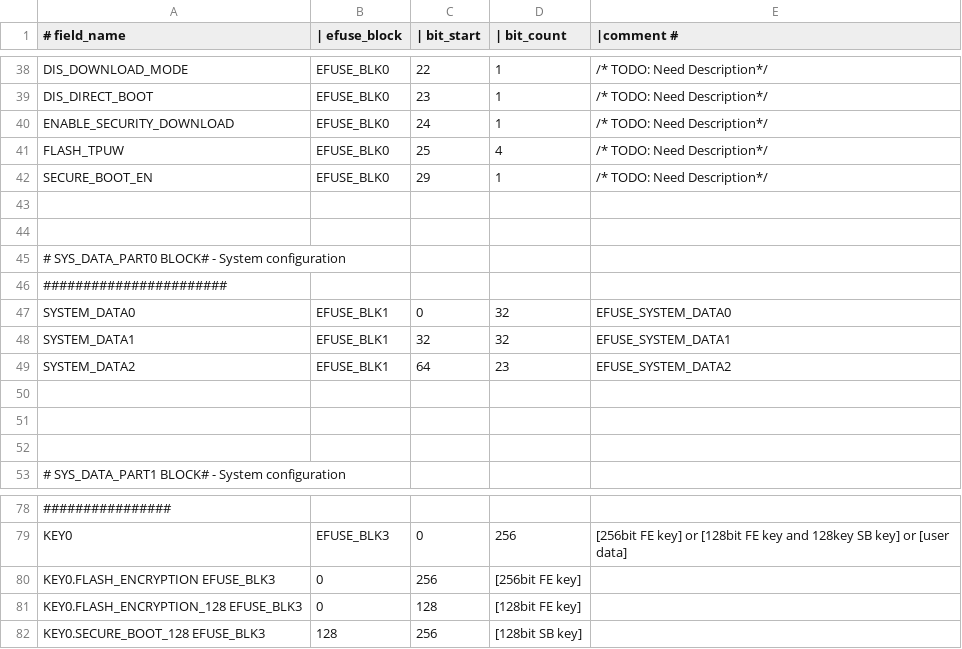
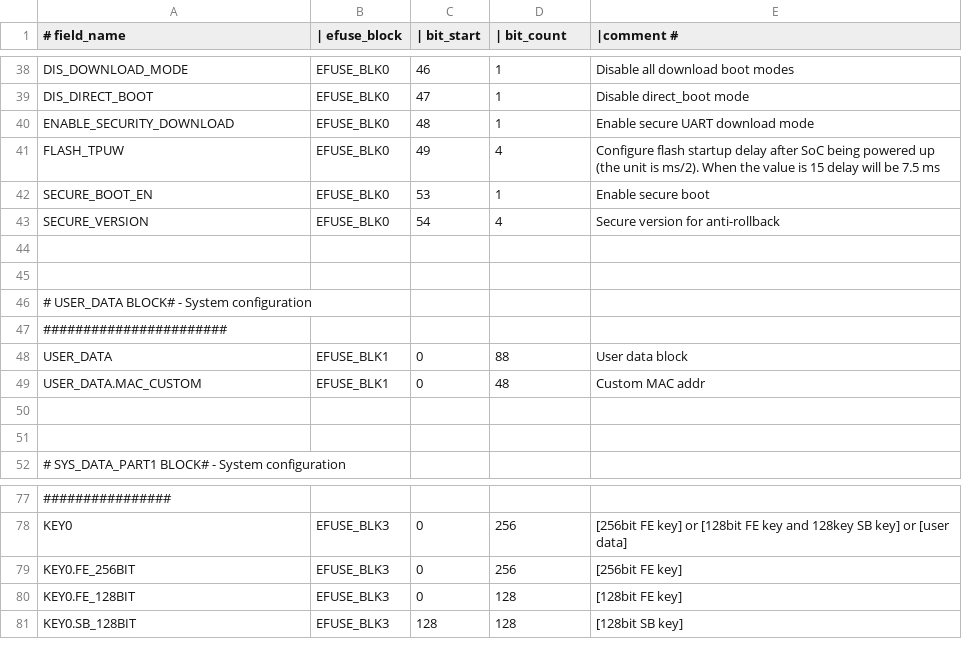
Before and after one commit to espressif/esp-hal-3rdparty, a CSV file: components/efuse/esp32c2/esp_efuse_table.csv, drawn as a sheet; only a part is shown, gaps mark what is left out; the diff covers the shown part only.

Commit message:
efuse(esp32c2): Support eFuse key APIs

```diff
--- a/components/efuse/esp32c2/esp_efuse_table.csv
+++ b/components/efuse/esp32c2/esp_efuse_table.csv
@@ -38,14 +38,13 @@
-        DIS_DOWNLOAD_MODE,                EFUSE_BLK0,   22,    1,      /* TODO: Need Description*/
-        DIS_DIRECT_BOOT,                  EFUSE_BLK0,   23,    1,      /* TODO: Need Description*/
-        ENABLE_SECURITY_DOWNLOAD,         EFUSE_BLK0,   24,    1,      /* TODO: Need Description*/
-        FLASH_TPUW,                       EFUSE_BLK0,   25,    4,      /* TODO: Need Description*/
-        SECURE_BOOT_EN,                   EFUSE_BLK0,   29,    1,      /* TODO: Need Description*/
+        DIS_DOWNLOAD_MODE,                EFUSE_BLK0,   46,    1,      Disable all download boot modes
+        DIS_DIRECT_BOOT,                  EFUSE_BLK0,   47,    1,      Disable direct_boot mode
+        ENABLE_SECURITY_DOWNLOAD,         EFUSE_BLK0,   48,    1,      Enable secure UART download mode
+        FLASH_TPUW,                       EFUSE_BLK0,   49,    4,      Configure flash startup delay after SoC being powered up (the unit is ms/2). When the value is 15 delay will be 7.5 ms
+        SECURE_BOOT_EN,                   EFUSE_BLK0,   53,    1,      Enable secure boot
+        SECURE_VERSION,                   EFUSE_BLK0,   54,    4,      Secure version for anti-rollback
 
 
-# SYS_DATA_PART0 BLOCK# - System configuration
+# USER_DATA BLOCK# - System configuration
 #######################
-    SYSTEM_DATA0,                         EFUSE_BLK1,    0,   32,     EFUSE_SYSTEM_DATA0
-    SYSTEM_DATA1,                         EFUSE_BLK1,   32,   32,     EFUSE_SYSTEM_DATA1
-    SYSTEM_DATA2,                         EFUSE_BLK1,   64,   23,     EFUSE_SYSTEM_DATA2
-
+    USER_DATA,                            EFUSE_BLK1,    0,   88,     User data block
+    USER_DATA.MAC_CUSTOM,                 EFUSE_BLK1,    0,   48,     Custom MAC addr
 
@@ -79,4 +78,4 @@
 KEY0,                                     EFUSE_BLK3,    0,  256,     [256bit FE key] or [128bit FE key and 128key SB key] or [user data]
-KEY0.FLASH_ENCRYPTION                     EFUSE_BLK3,    0,  256,     [256bit FE key]
-KEY0.FLASH_ENCRYPTION_128                 EFUSE_BLK3,    0,  128,     [128bit FE key]
-KEY0.SECURE_BOOT_128                      EFUSE_BLK3,    128, 256,    [128bit SB key]
+KEY0.FE_256BIT,                           EFUSE_BLK3,    0,  256,     [256bit FE key]
+KEY0.FE_128BIT,                           EFUSE_BLK3,    0,  128,     [128bit FE key]
+KEY0.SB_128BIT,                           EFUSE_BLK3,  128,  128,     [128bit SB key]
```
Also changed, not shown: 5 added rows, 5 removed rows, 1 moved row and 25 edited cells elsewhere in this file, 40 other files.
